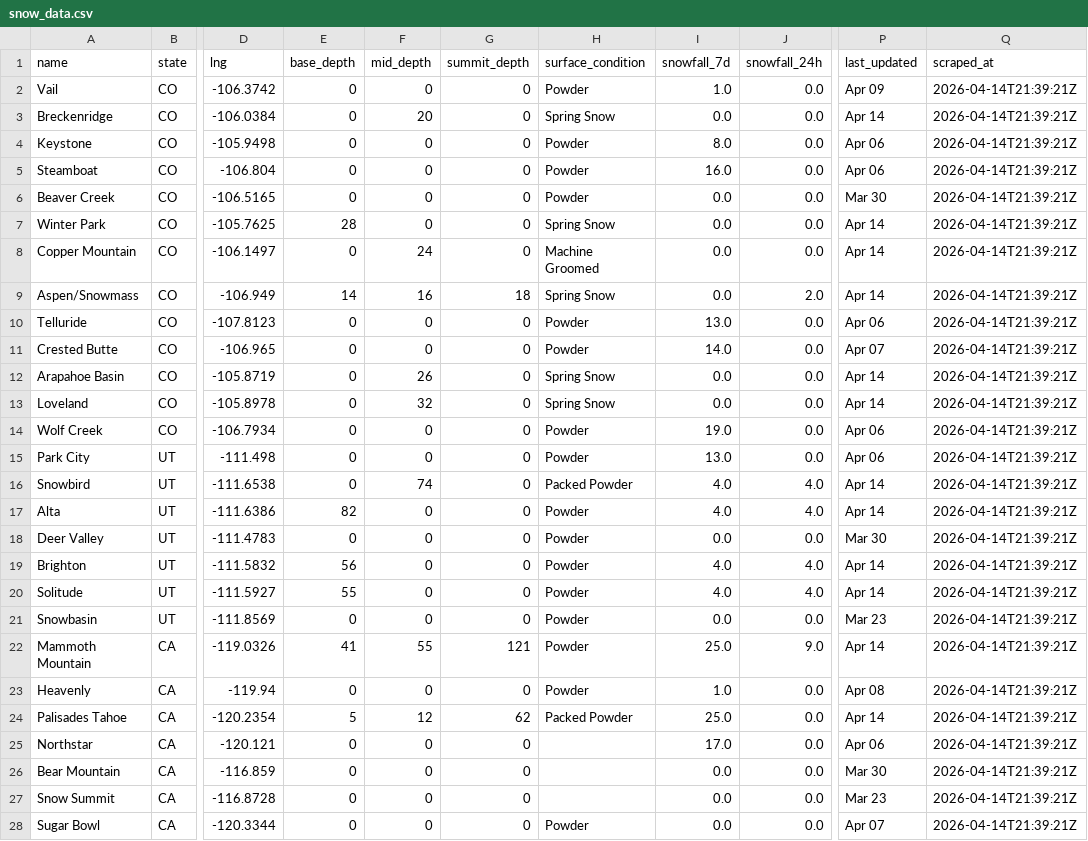
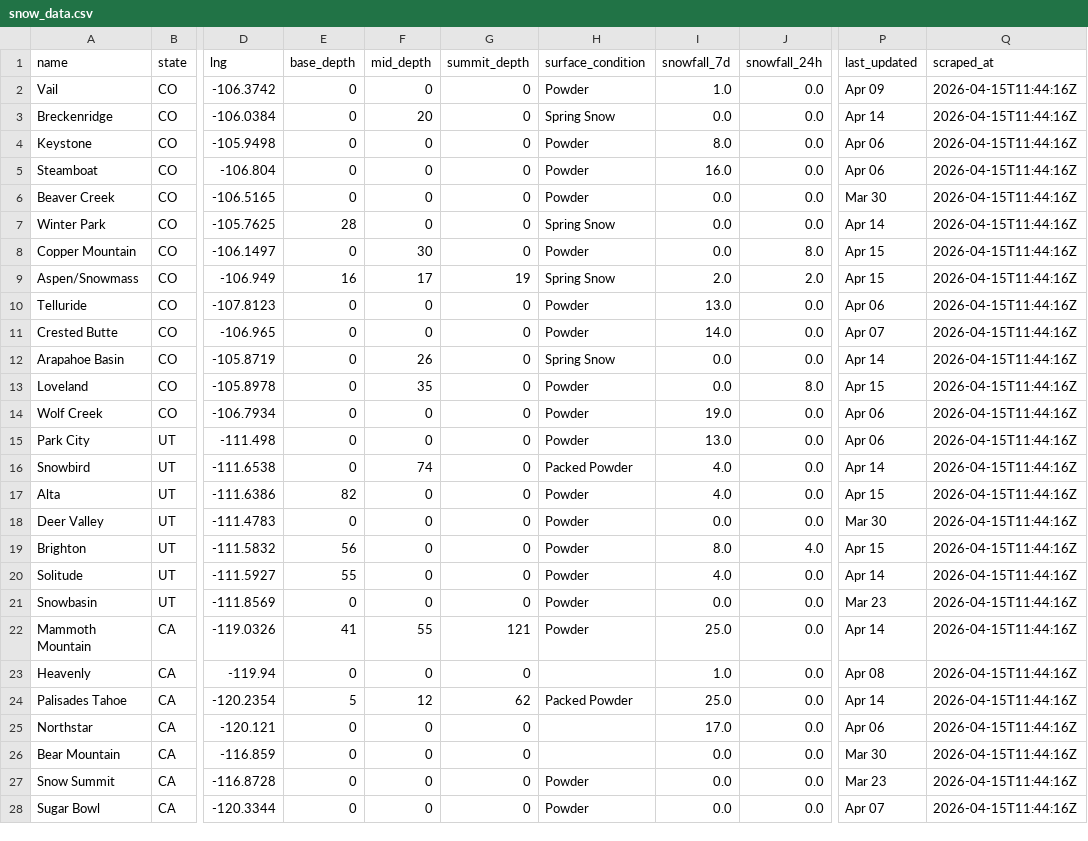
Before and after one commit to ranadesign/powderwatch, a CSV file: snow_data.csv, drawn as a sheet; only a part is shown, gaps mark what is left out; the diff covers the shown part only; the diff names each change by its address in the sheet, - before the commit and + after, or states it on an @@ line.

Commit message:
Update snow data 2026-04-15 11:46 UTC

```diff
--- a/snow_data.csv
+++ b/snow_data.csv
-Q2:Q28 (scraped_at): 2026-04-14T21:39:21Z
+Q2:Q28 (scraped_at): 2026-04-15T11:44:16Z
-F8 (mid_depth): 24
+F8 (mid_depth): 30
-H8 (surface_condition): Machine Groomed
+H8 (surface_condition): Powder
-J8 (snowfall_24h): 0.0
+J8 (snowfall_24h): 8.0
-P8:P9 (last_updated): Apr 14
+P8:P9 (last_updated): Apr 15
-E9 (base_depth): 14
+E9 (base_depth): 16
-F9 (mid_depth): 16
+F9 (mid_depth): 17
-G9 (summit_depth): 18
+G9 (summit_depth): 19
-I9 (snowfall_7d): 0.0
+I9 (snowfall_7d): 2.0
-F13 (mid_depth): 32
+F13 (mid_depth): 35
-H13 (surface_condition): Spring Snow
+H13 (surface_condition): Powder
-J13 (snowfall_24h): 0.0
+J13 (snowfall_24h): 8.0
-P13 (last_updated): Apr 14
+P13 (last_updated): Apr 15
-J16:J17 (snowfall_24h): 4.0
+J16:J17 (snowfall_24h): 0.0
-P17 (last_updated): Apr 14
+P17 (last_updated): Apr 15
-I19 (snowfall_7d): 4.0
+I19 (snowfall_7d): 8.0
-P19 (last_updated): Apr 14
+P19 (last_updated): Apr 15
-J20 (snowfall_24h): 4.0
+J20 (snowfall_24h): 0.0
-J22 (snowfall_24h): 9.0
+J22 (snowfall_24h): 0.0
-H23 (surface_condition): Powder
+H23 (surface_condition): (empty)
-H27 (surface_condition): (empty)
+H27 (surface_condition): Powder
```
Also changed, not shown: 47 edited cells elsewhere in this file, 1 other file.
